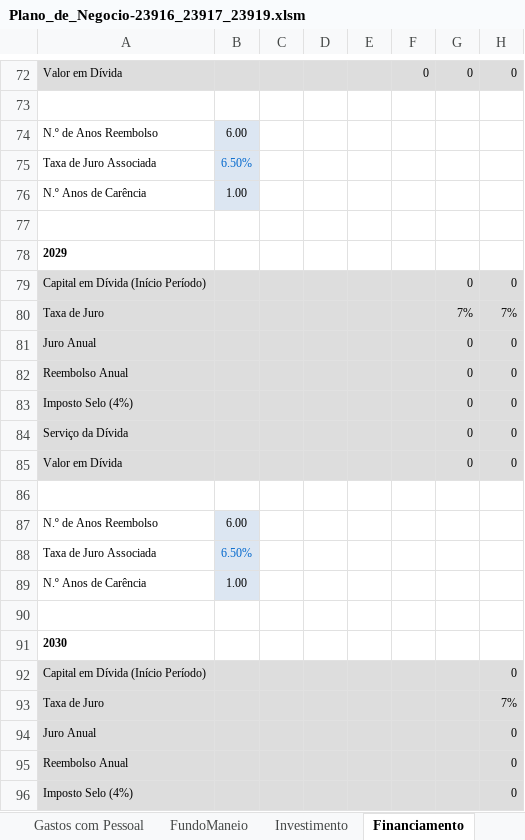
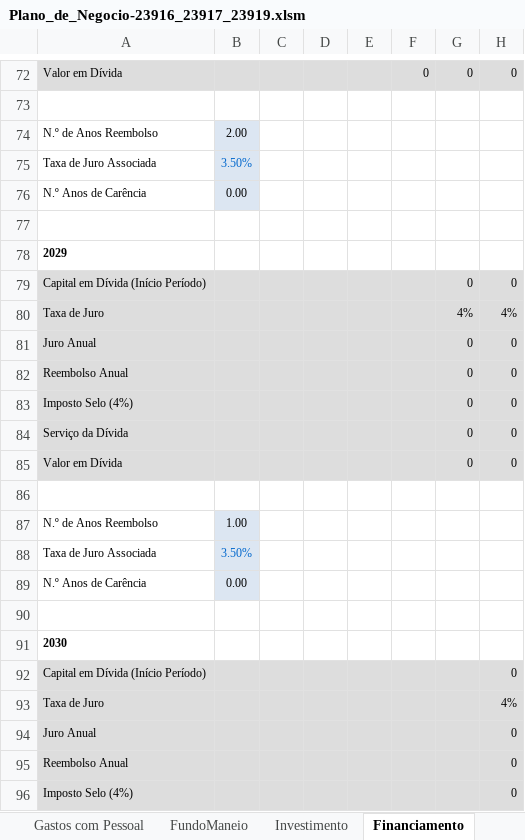
Before and after one commit to zDragonPaulo/Marketing_Projeto, an Excel workbook: Recursos Adicionais/Plano_de_Negocio-23916_23917_23919.xlsm, sheet Financiamento, drawn as a sheet; only a part is shown, gaps mark what is left out; values as stored, in another font and other column widths than the file's, no borders; charts and pictures not drawn; the diff covers the shown part only; the diff names each change by its address in the sheet, - before the commit and + after, or states it on an @@ line.

```diff
--- a/Recursos Adicionais/Plano_de_Negocio-23916_23917_23919.xlsm (sheet Financiamento)
+++ b/Recursos Adicionais/Plano_de_Negocio-23916_23917_23919.xlsm (sheet Financiamento)
-B74: 6.00
+B74: 2.00
-B75: 6.50%
+B75: 3.50%
-B76: 1.00
+B76: 0.00
-G80: 7%
+G80: 4%
-H80: 7%
+H80: 4%
-B87: 6.00
+B87: 1.00
-B88: 6.50%
+B88: 3.50%
-B89: 1.00
+B89: 0.00
-H93: 7%
+H93: 4%
```
Also changed, not shown: 11 added rows, 11 removed rows and 37 edited cells elsewhere in this sheet, sheet Avaliação, sheet Balanço, sheet Indicadores, sheet PlanoFinanceiro, sheet DR.
